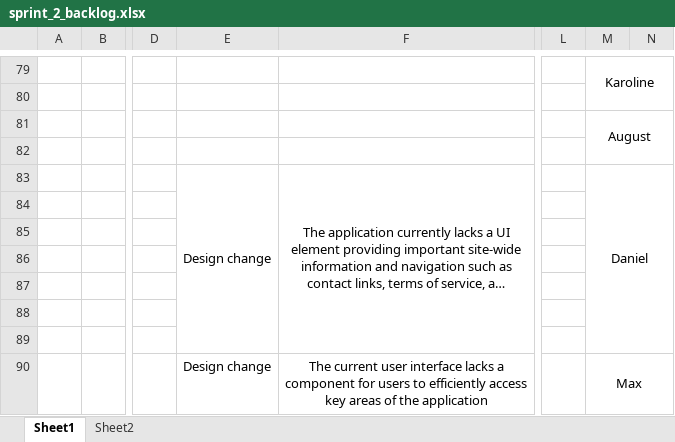
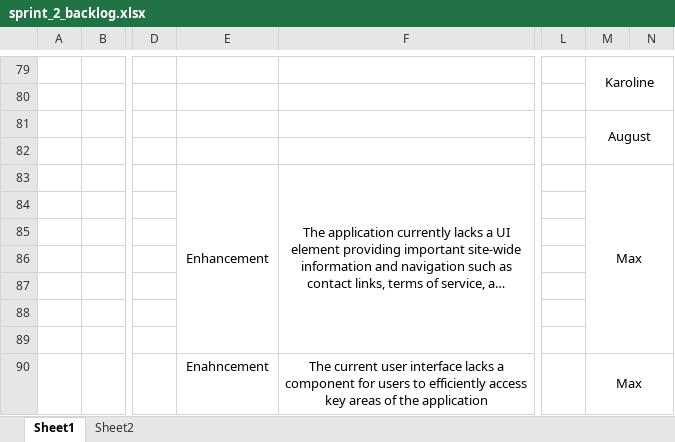
Before and after one commit to maxtwotouch/iGym, an Excel workbook: web-app/docs/sprint_backlogs/sprint_2_backlog.xlsx, sheet Sheet1, drawn as a sheet; only a part is shown, gaps mark what is left out; long unchanged cells end in …; values as stored, in another font and other column widths than the file's, no borders; the diff names each change by its address in the sheet, - before the commit and + after, or states it on an @@ line.

```diff
--- a/web-app/docs/sprint_backlogs/sprint_2_backlog.xlsx (sheet Sheet1)
+++ b/web-app/docs/sprint_backlogs/sprint_2_backlog.xlsx (sheet Sheet1)
-E83: Design change
+E83: Enhancement
-M83: Daniel
+M83: Max
-E90: Design change
+E90: Enahncement
```
Also changed, not shown: web-app/docs/sprint_backlogs/sprint_1_backlog.xlsx, web-app/docs/sprint_backlogs/sprint_3_backlog.xlsx, 6 other files.
